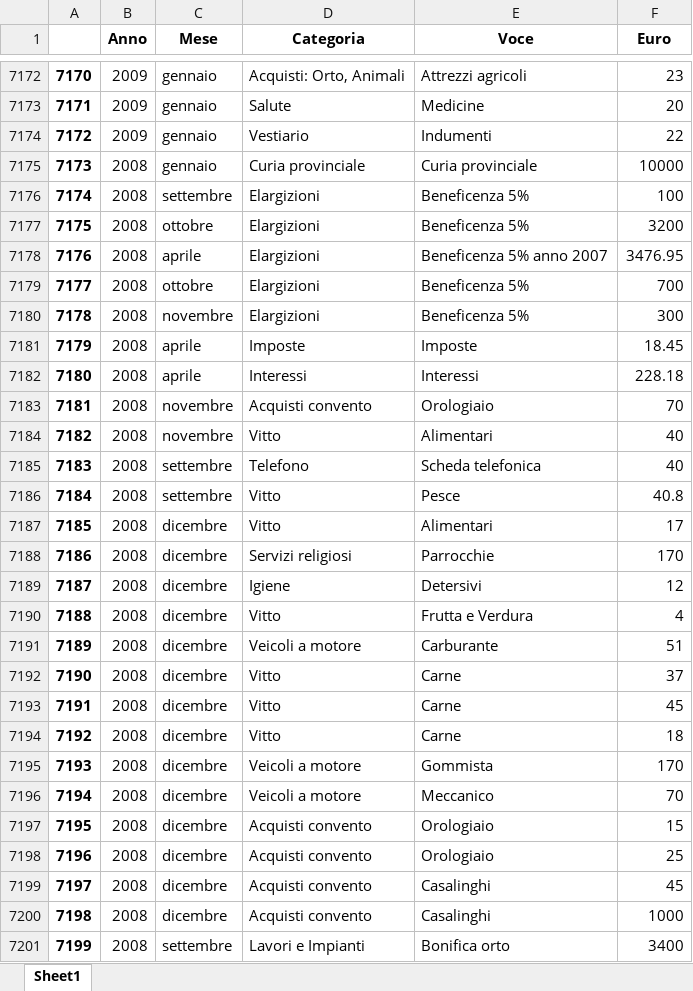
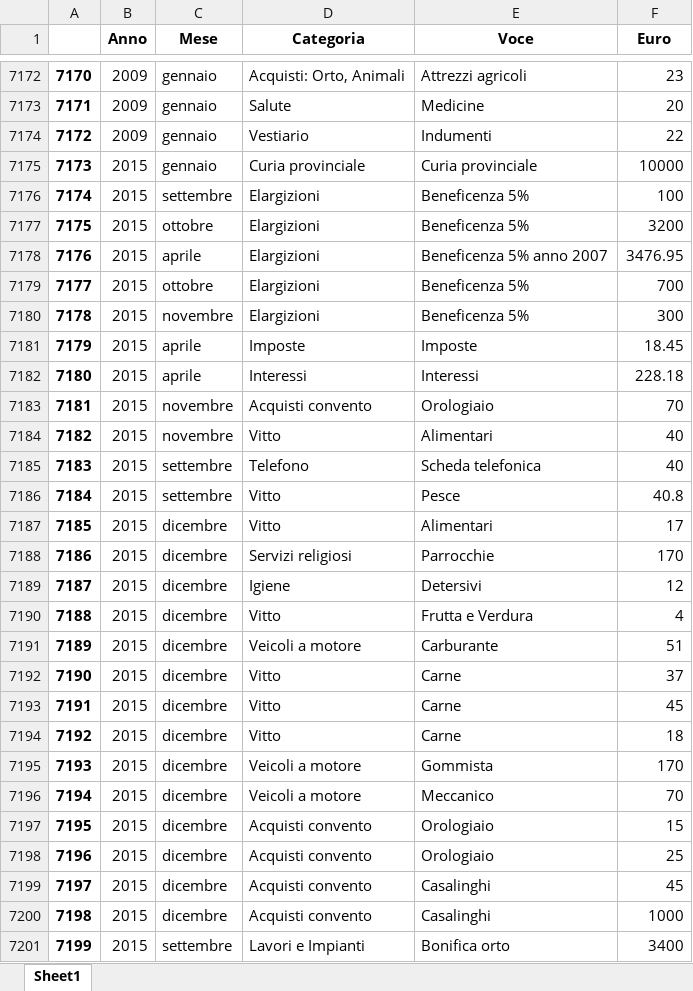
Before and after one commit to fragiaco/python_CONTI_01, an Excel workbook: conti_camerino_modified.xlsx, sheet Sheet1, drawn as a sheet; only a part is shown, gaps mark what is left out; values as stored, in another font and other column widths than the file's, no borders; the diff covers the shown part only; the diff names each change by its address in the sheet, - before the commit and + after, or states it on an @@ line.

```diff
--- a/conti_camerino_modified.xlsx (sheet Sheet1)
+++ b/conti_camerino_modified.xlsx (sheet Sheet1)
-B7175:B7201 (Anno): 2008
+B7175:B7201 (Anno): 2015
```
Also changed, not shown: 511 removed rows and 864 edited cells elsewhere in this sheet, conti_camerino_multiple.xlsx.
